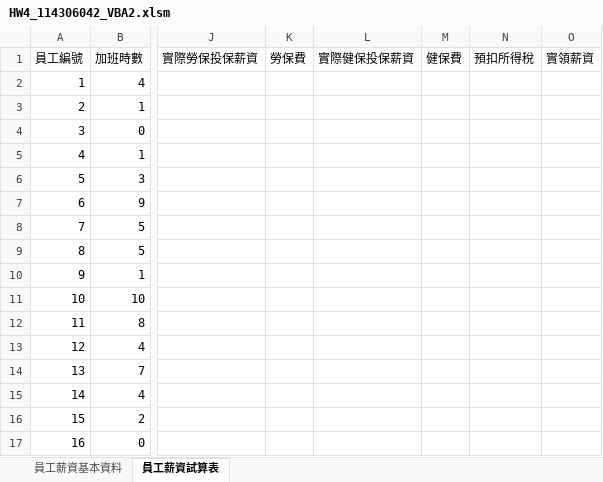
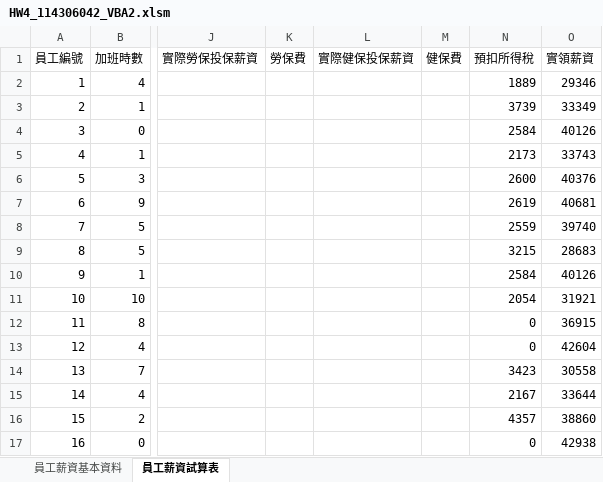
Before and after one commit to 114306042/1141_IntroToCS_114306042, an Excel workbook: HW4_Excel2/HW4_114306042_VBA2.xlsm, sheet 員工薪資試算表, drawn as a sheet; only a part is shown, gaps mark what is left out; values as stored, in another font and other column widths than the file's, no borders; the diff covers the shown part only; the diff names each change by its address in the sheet, - before the commit and + after, or states it on an @@ line.

Commit message:
Add files via upload

```diff
--- a/HW4_Excel2/HW4_114306042_VBA2.xlsm (sheet 員工薪資試算表)
+++ b/HW4_Excel2/HW4_114306042_VBA2.xlsm (sheet 員工薪資試算表)
-N2 (預扣所得稅): (empty)
+N2 (預扣所得稅): 1889
-O2 (實領薪資): (empty)
+O2 (實領薪資): 29346
-N3 (預扣所得稅): (empty)
+N3 (預扣所得稅): 3739
-O3 (實領薪資): (empty)
+O3 (實領薪資): 33349
-N4 (預扣所得稅): (empty)
+N4 (預扣所得稅): 2584
-O4 (實領薪資): (empty)
+O4 (實領薪資): 40126
-N5 (預扣所得稅): (empty)
+N5 (預扣所得稅): 2173
-O5 (實領薪資): (empty)
+O5 (實領薪資): 33743
-N6 (預扣所得稅): (empty)
+N6 (預扣所得稅): 2600
-O6 (實領薪資): (empty)
+O6 (實領薪資): 40376
-N7 (預扣所得稅): (empty)
+N7 (預扣所得稅): 2619
-O7 (實領薪資): (empty)
+O7 (實領薪資): 40681
-N8 (預扣所得稅): (empty)
+N8 (預扣所得稅): 2559
-O8 (實領薪資): (empty)
+O8 (實領薪資): 39740
-N9 (預扣所得稅): (empty)
+N9 (預扣所得稅): 3215
-O9 (實領薪資): (empty)
+O9 (實領薪資): 28683
-N10 (預扣所得稅): (empty)
+N10 (預扣所得稅): 2584
-O10 (實領薪資): (empty)
+O10 (實領薪資): 40126
-N11 (預扣所得稅): (empty)
+N11 (預扣所得稅): 2054
-O11 (實領薪資): (empty)
+O11 (實領薪資): 31921
-N12:N13 (預扣所得稅): (empty)
+N12:N13 (預扣所得稅): 0
-O12 (實領薪資): (empty)
+O12 (實領薪資): 36915
-O13 (實領薪資): (empty)
+O13 (實領薪資): 42604
-N14 (預扣所得稅): (empty)
+N14 (預扣所得稅): 3423
-O14 (實領薪資): (empty)
+O14 (實領薪資): 30558
-N15 (預扣所得稅): (empty)
+N15 (預扣所得稅): 2167
-O15 (實領薪資): (empty)
+O15 (實領薪資): 33644
-N16 (預扣所得稅): (empty)
+N16 (預扣所得稅): 4357
-O16 (實領薪資): (empty)
+O16 (實領薪資): 38860
-N17 (預扣所得稅): (empty)
+N17 (預扣所得稅): 0
-O17 (實領薪資): (empty)
+O17 (實領薪資): 42938
```
Also changed, not shown: 28 edited cells elsewhere in this sheet.
